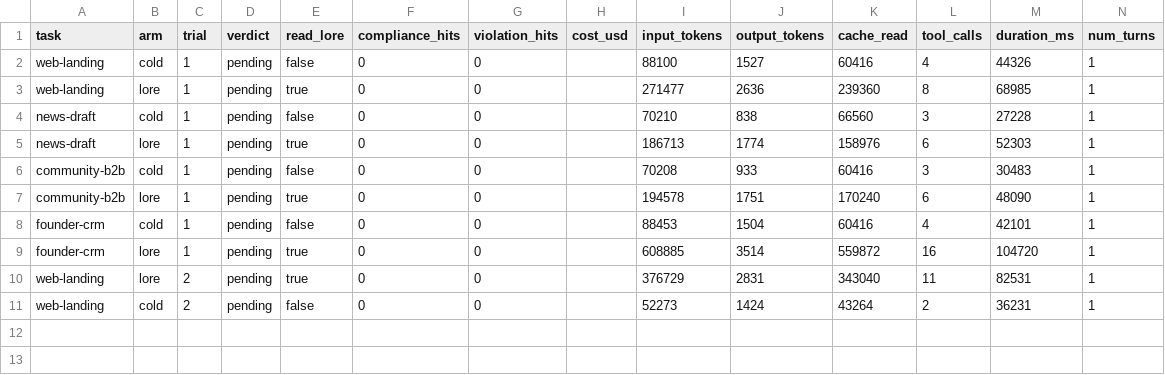
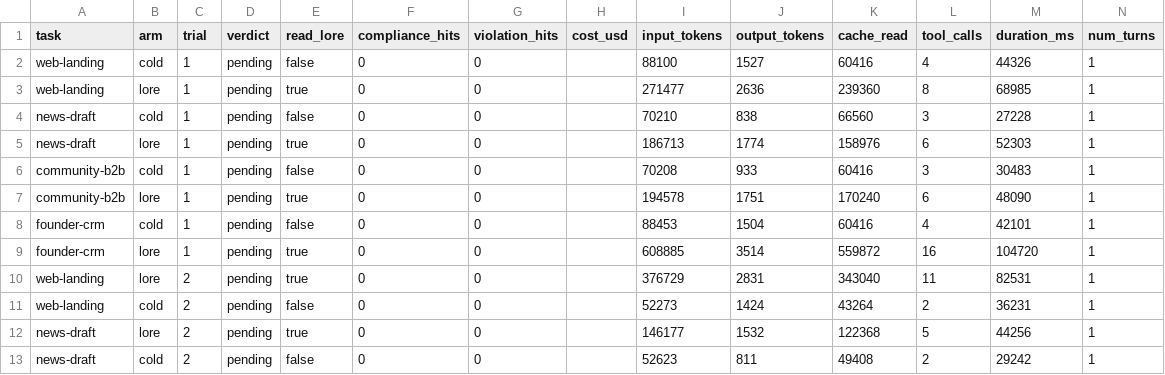
Before and after one commit to andresanemic/lore-plugin, a CSV file: bench/effect-2.3.2/results/codex/results.csv, drawn as a sheet; the diff names each change by its address in the sheet, - before the commit and + after, or states it on an @@ line.

Commit message:
bench: record effect wave 2 news pair

```diff
--- a/bench/effect-2.3.2/results/codex/results.csv
+++ b/bench/effect-2.3.2/results/codex/results.csv
+row 12: news-draft | lore | 2 | pending | true | 0 | 0 |  | 146177 | 1532 | 122368 | 5 | 44256 | 1
+row 13: news-draft | cold | 2 | pending | false | 0 | 0 |  | 52623 | 811 | 49408 | 2 | 29242 | 1
```
Also changed, not shown: 2 other files.
